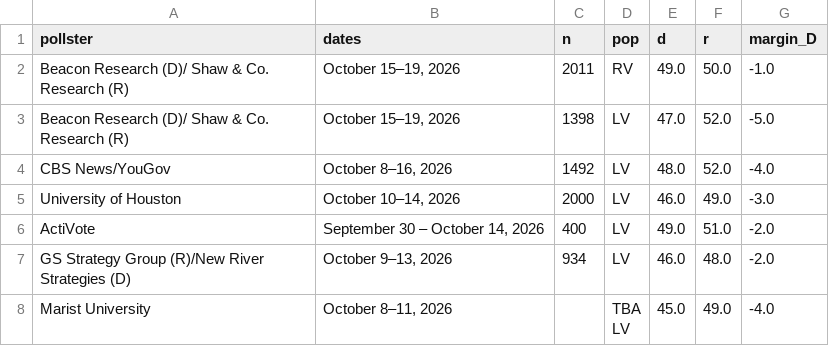
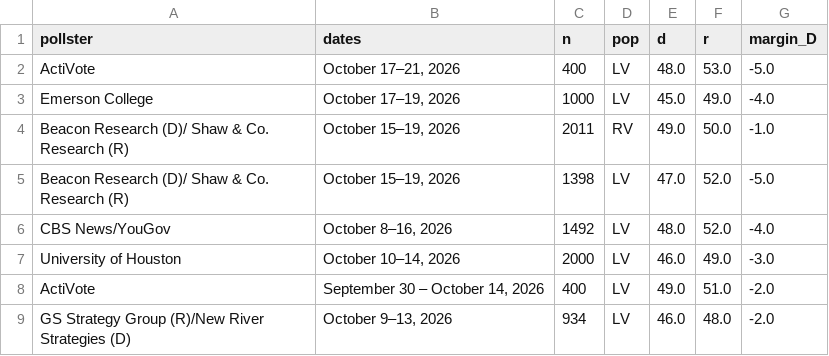
Before and after one commit to sujaynadkarni/texas-senate-forecast-2026, a CSV file: data/polls_governor.csv, drawn as a sheet; only a part is shown; the shorter side is filled out with more unchanged rows.

```diff
--- a/data/polls_governor.csv
+++ b/data/polls_governor.csv
@@ -1,2 +1,4 @@
 pollster,dates,n,pop,d,r,margin_D
+ActiVote,"October 17–21, 2026",400,LV,48.0,53.0,-5.0
+Emerson College,"October 17–19, 2026",1000,LV,45.0,49.0,-4.0
 Beacon Research (D)/ Shaw & Co. Research (R),"October 15–19, 2026",2011,RV,49.0,50.0,-1.0
```
Also changed, not shown: data/polls_senate.csv, 15 other files.
